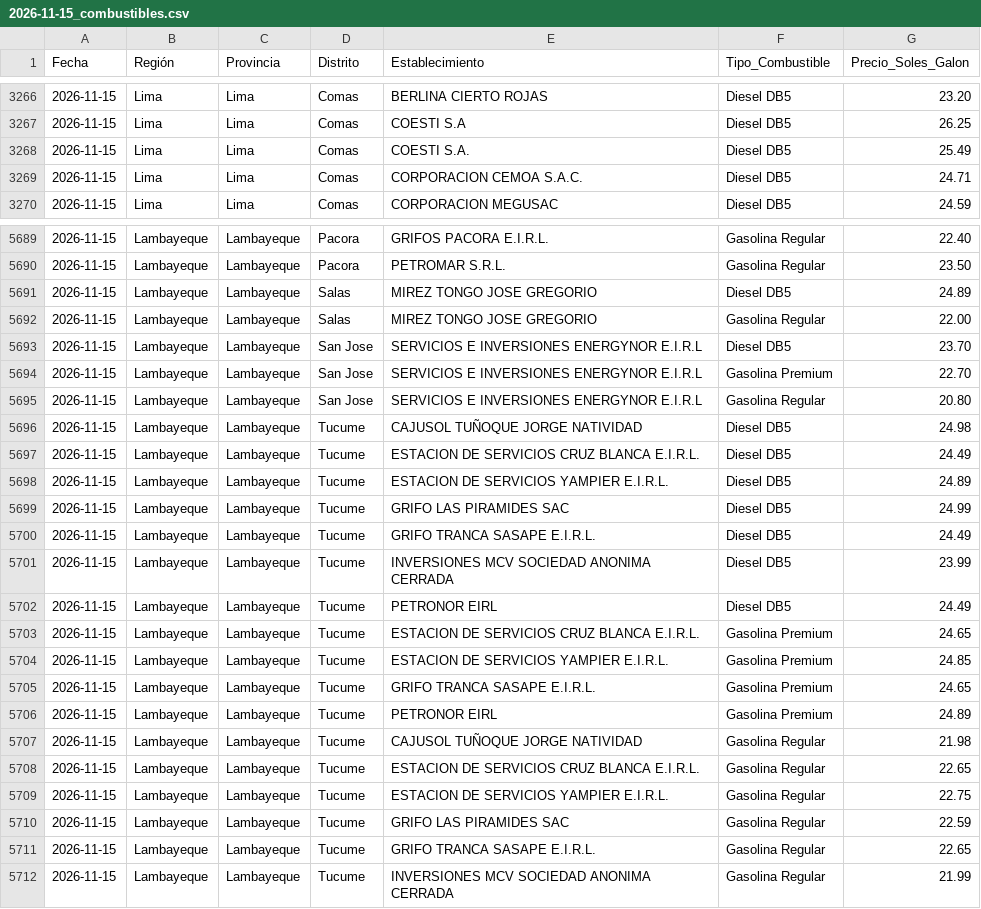
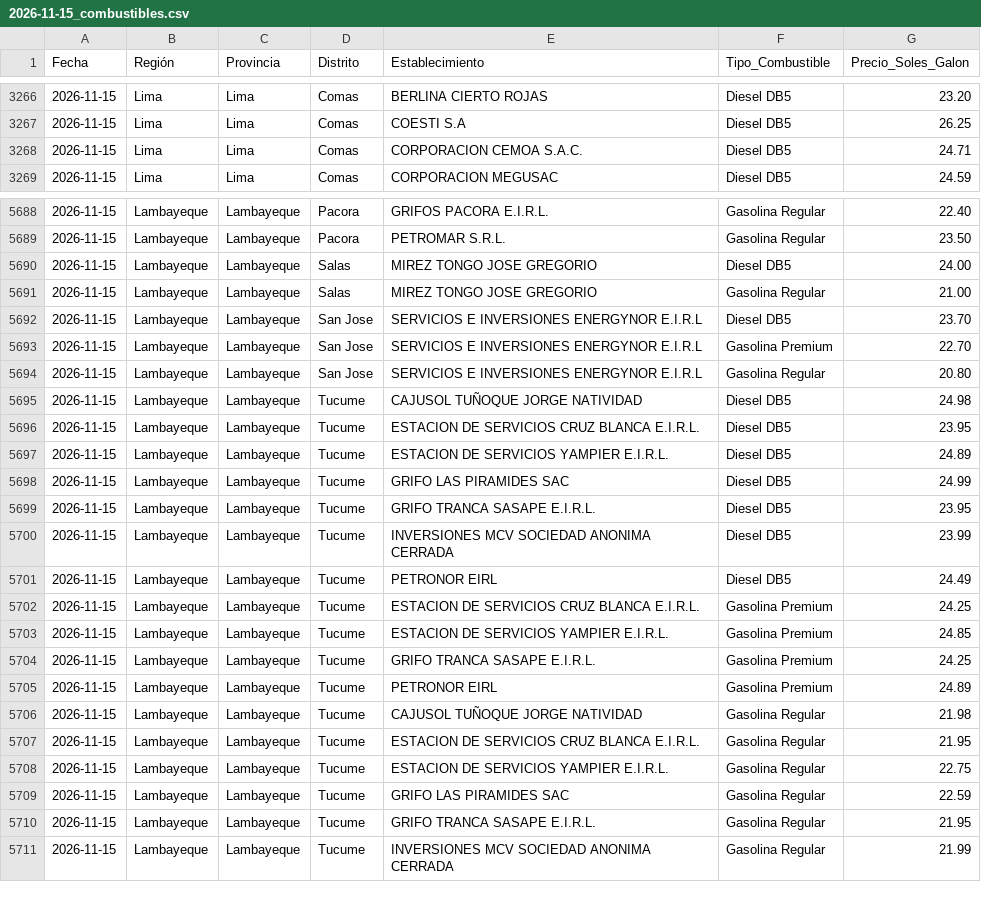
Before and after one commit to Logi-solution/combustibles-facilito, a CSV file: data_historica/2026-11-15_combustibles.csv, drawn as a sheet; only a part is shown, gaps mark what is left out; the diff covers the shown part only.

```diff
--- a/data_historica/2026-11-15_combustibles.csv
+++ b/data_historica/2026-11-15_combustibles.csv
@@ -3267,3 +3267,2 @@
 2026-11-15,Lima,Lima,Comas,COESTI S.A,Diesel DB5,26.25
-2026-11-15,Lima,Lima,Comas,COESTI S.A.,Diesel DB5,25.49
 2026-11-15,Lima,Lima,Comas,CORPORACION CEMOA S.A.C.,Diesel DB5,24.71
@@ -5690,4 +5689,4 @@
 2026-11-15,Lambayeque,Lambayeque,Pacora,PETROMAR S.R.L.,Gasolina Regular,23.50
-2026-11-15,Lambayeque,Lambayeque,Salas,MIREZ TONGO JOSE GREGORIO,Diesel DB5,24.89
-2026-11-15,Lambayeque,Lambayeque,Salas,MIREZ TONGO JOSE GREGORIO,Gasolina Regular,22.00
+2026-11-15,Lambayeque,Lambayeque,Salas,MIREZ TONGO JOSE GREGORIO,Diesel DB5,24.00
+2026-11-15,Lambayeque,Lambayeque,Salas,MIREZ TONGO JOSE GREGORIO,Gasolina Regular,21.00
 2026-11-15,Lambayeque,Lambayeque,San Jose,SERVICIOS E INVERSIONES ENERGYNOR E.I.R.L,Diesel DB5,23.70
@@ -5696,17 +5695,17 @@
 2026-11-15,Lambayeque,Lambayeque,Tucume,CAJUSOL TUÑOQUE JORGE NATIVIDAD,Diesel DB5,24.98
-2026-11-15,Lambayeque,Lambayeque,Tucume,ESTACION DE SERVICIOS CRUZ BLANCA E.I.R.L.,Diesel DB5,24.49
+2026-11-15,Lambayeque,Lambayeque,Tucume,ESTACION DE SERVICIOS CRUZ BLANCA E.I.R.L.,Diesel DB5,23.95
 2026-11-15,Lambayeque,Lambayeque,Tucume,ESTACION DE SERVICIOS YAMPIER E.I.R.L.,Diesel DB5,24.89
 2026-11-15,Lambayeque,Lambayeque,Tucume,GRIFO LAS PIRAMIDES SAC,Diesel DB5,24.99
-2026-11-15,Lambayeque,Lambayeque,Tucume,GRIFO TRANCA SASAPE E.I.R.L.,Diesel DB5,24.49
+2026-11-15,Lambayeque,Lambayeque,Tucume,GRIFO TRANCA SASAPE E.I.R.L.,Diesel DB5,23.95
 2026-11-15,Lambayeque,Lambayeque,Tucume,INVERSIONES MCV SOCIEDAD ANONIMA CERRADA,Diesel DB5,23.99
 2026-11-15,Lambayeque,Lambayeque,Tucume,PETRONOR EIRL,Diesel DB5,24.49
-2026-11-15,Lambayeque,Lambayeque,Tucume,ESTACION DE SERVICIOS CRUZ BLANCA E.I.R.L.,Gasolina Premium,24.65
+2026-11-15,Lambayeque,Lambayeque,Tucume,ESTACION DE SERVICIOS CRUZ BLANCA E.I.R.L.,Gasolina Premium,24.25
 2026-11-15,Lambayeque,Lambayeque,Tucume,ESTACION DE SERVICIOS YAMPIER E.I.R.L.,Gasolina Premium,24.85
-2026-11-15,Lambayeque,Lambayeque,Tucume,GRIFO TRANCA SASAPE E.I.R.L.,Gasolina Premium,24.65
+2026-11-15,Lambayeque,Lambayeque,Tucume,GRIFO TRANCA SASAPE E.I.R.L.,Gasolina Premium,24.25
 2026-11-15,Lambayeque,Lambayeque,Tucume,PETRONOR EIRL,Gasolina Premium,24.89
 2026-11-15,Lambayeque,Lambayeque,Tucume,CAJUSOL TUÑOQUE JORGE NATIVIDAD,Gasolina Regular,21.98
-2026-11-15,Lambayeque,Lambayeque,Tucume,ESTACION DE SERVICIOS CRUZ BLANCA E.I.R.L.,Gasolina Regular,22.65
+2026-11-15,Lambayeque,Lambayeque,Tucume,ESTACION DE SERVICIOS CRUZ BLANCA E.I.R.L.,Gasolina Regular,21.95
 2026-11-15,Lambayeque,Lambayeque,Tucume,ESTACION DE SERVICIOS YAMPIER E.I.R.L.,Gasolina Regular,22.75
 2026-11-15,Lambayeque,Lambayeque,Tucume,GRIFO LAS PIRAMIDES SAC,Gasolina Regular,22.59
-2026-11-15,Lambayeque,Lambayeque,Tucume,GRIFO TRANCA SASAPE E.I.R.L.,Gasolina Regular,22.65
+2026-11-15,Lambayeque,Lambayeque,Tucume,GRIFO TRANCA SASAPE E.I.R.L.,Gasolina Regular,21.95
 2026-11-15,Lambayeque,Lambayeque,Tucume,INVERSIONES MCV SOCIEDAD ANONIMA CERRADA,Gasolina Regular,21.99
```
Also changed, not shown: 68 edited cells elsewhere in this file.
